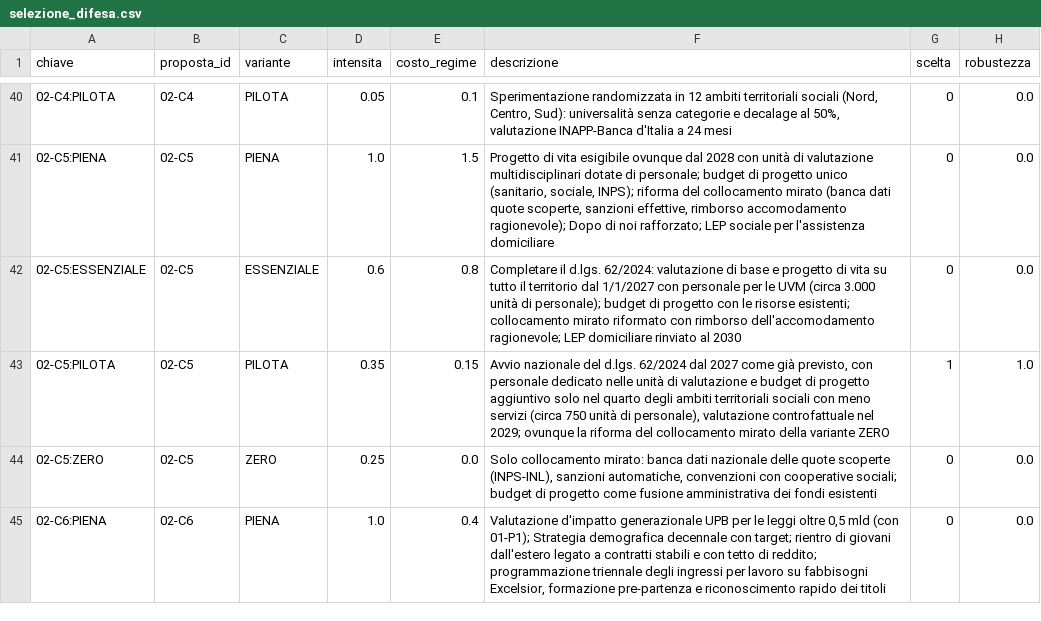
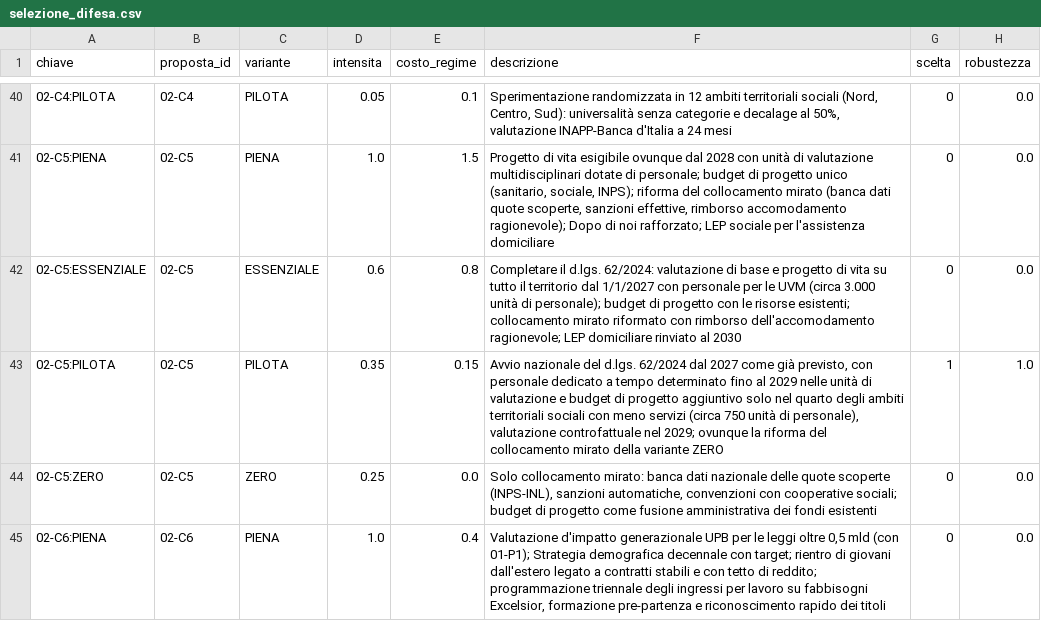
Before and after one commit to FabioDeLuca1977/governai, a CSV file: programma/selezione_difesa.csv, drawn as a sheet; only a part is shown, gaps mark what is left out; the diff names each change by its address in the sheet, - before the commit and + after, or states it on an @@ line.

```diff
--- a/programma/selezione_difesa.csv
+++ b/programma/selezione_difesa.csv
-F43 (descrizione): …personale dedicato nelle unità…
+F43 (descrizione): …personale dedicato a tempo determinato fino al 2029 nelle unità…
```
Also changed, not shown: programma/selezione_dividendo.csv, programma/selezione_intermedio.csv, 12 other files.
